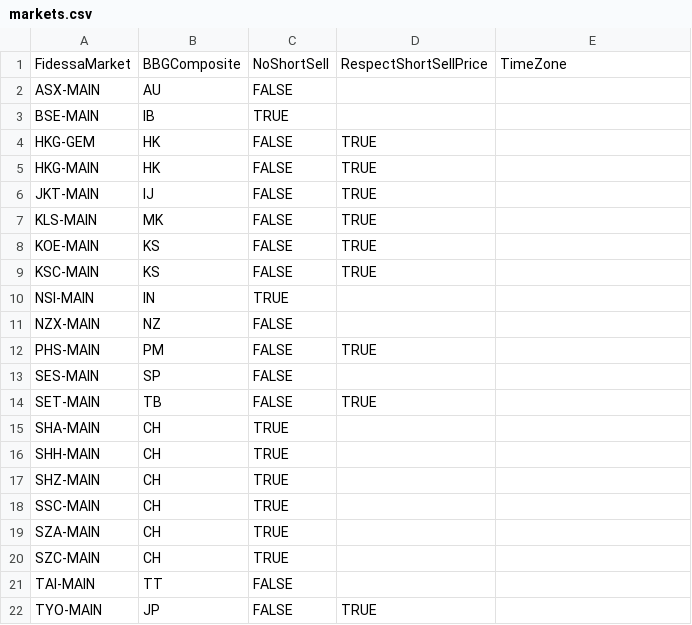
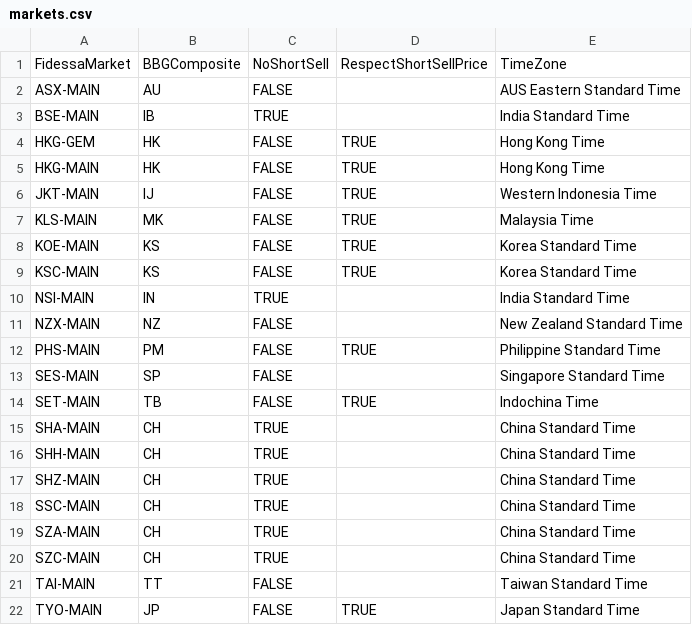
Before and after one commit to kas77000/avo, a CSV file: Historical/config/markets.csv, drawn as a sheet.

```diff
--- a/Historical/config/markets.csv
+++ b/Historical/config/markets.csv
@@ -1,22 +1,22 @@
 FidessaMarket,BBGComposite,NoShortSell,RespectShortSellPrice,TimeZone
-ASX-MAIN,AU,FALSE,,
-BSE-MAIN,IB,TRUE,,
-HKG-GEM,HK,FALSE,TRUE,
-HKG-MAIN,HK,FALSE,TRUE,
-JKT-MAIN,IJ,FALSE,TRUE,
-KLS-MAIN,MK,FALSE,TRUE,
-KOE-MAIN,KS,FALSE,TRUE,
-KSC-MAIN,KS,FALSE,TRUE,
-NSI-MAIN,IN,TRUE,,
-NZX-MAIN,NZ,FALSE,,
-PHS-MAIN,PM,FALSE,TRUE,
-SES-MAIN,SP,FALSE,,
-SET-MAIN,TB,FALSE,TRUE,
-SHA-MAIN,CH,TRUE,,
-SHH-MAIN,CH,TRUE,,
-SHZ-MAIN,CH,TRUE,,
-SSC-MAIN,CH,TRUE,,
-SZA-MAIN,CH,TRUE,,
-SZC-MAIN,CH,TRUE,,
-TAI-MAIN,TT,FALSE,,
-TYO-MAIN,JP,FALSE,TRUE,
+ASX-MAIN,AU,FALSE,,AUS Eastern Standard Time
+BSE-MAIN,IB,TRUE,,India Standard Time
+HKG-GEM,HK,FALSE,TRUE,Hong Kong Time
+HKG-MAIN,HK,FALSE,TRUE,Hong Kong Time
+JKT-MAIN,IJ,FALSE,TRUE,Western Indonesia Time
+KLS-MAIN,MK,FALSE,TRUE,Malaysia Time
+KOE-MAIN,KS,FALSE,TRUE,Korea Standard Time
+KSC-MAIN,KS,FALSE,TRUE,Korea Standard Time
+NSI-MAIN,IN,TRUE,,India Standard Time
+NZX-MAIN,NZ,FALSE,,New Zealand Standard Time
+PHS-MAIN,PM,FALSE,TRUE,Philippine Standard Time
+SES-MAIN,SP,FALSE,,Singapore Standard Time
+SET-MAIN,TB,FALSE,TRUE,Indochina Time
+SHA-MAIN,CH,TRUE,,China Standard Time
+SHH-MAIN,CH,TRUE,,China Standard Time
+SHZ-MAIN,CH,TRUE,,China Standard Time
+SSC-MAIN,CH,TRUE,,China Standard Time
+SZA-MAIN,CH,TRUE,,China Standard Time
+SZC-MAIN,CH,TRUE,,China Standard Time
+TAI-MAIN,TT,FALSE,,Taiwan Standard Time
+TYO-MAIN,JP,FALSE,TRUE,Japan Standard Time
```
Also changed, not shown: 3 other files.
